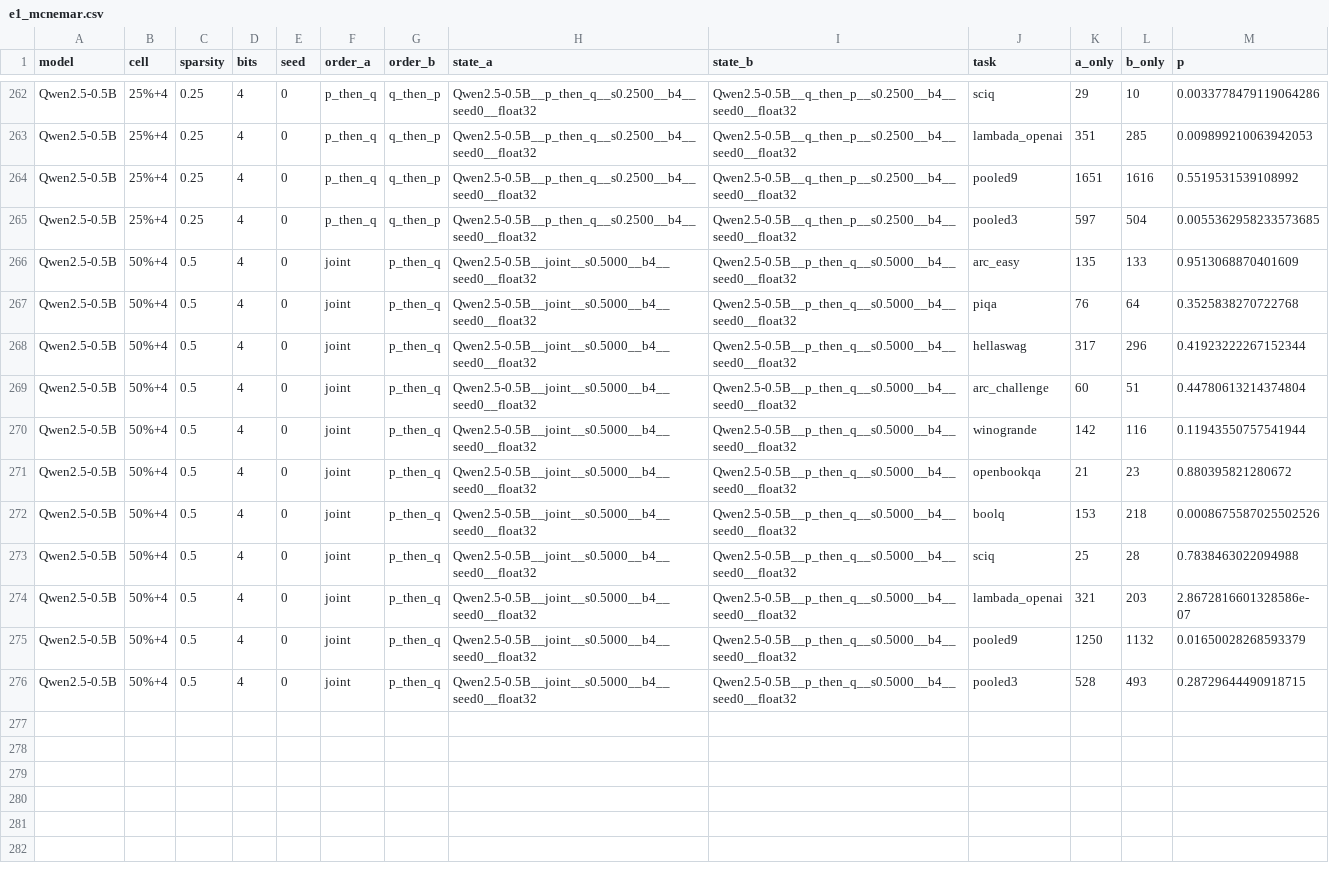
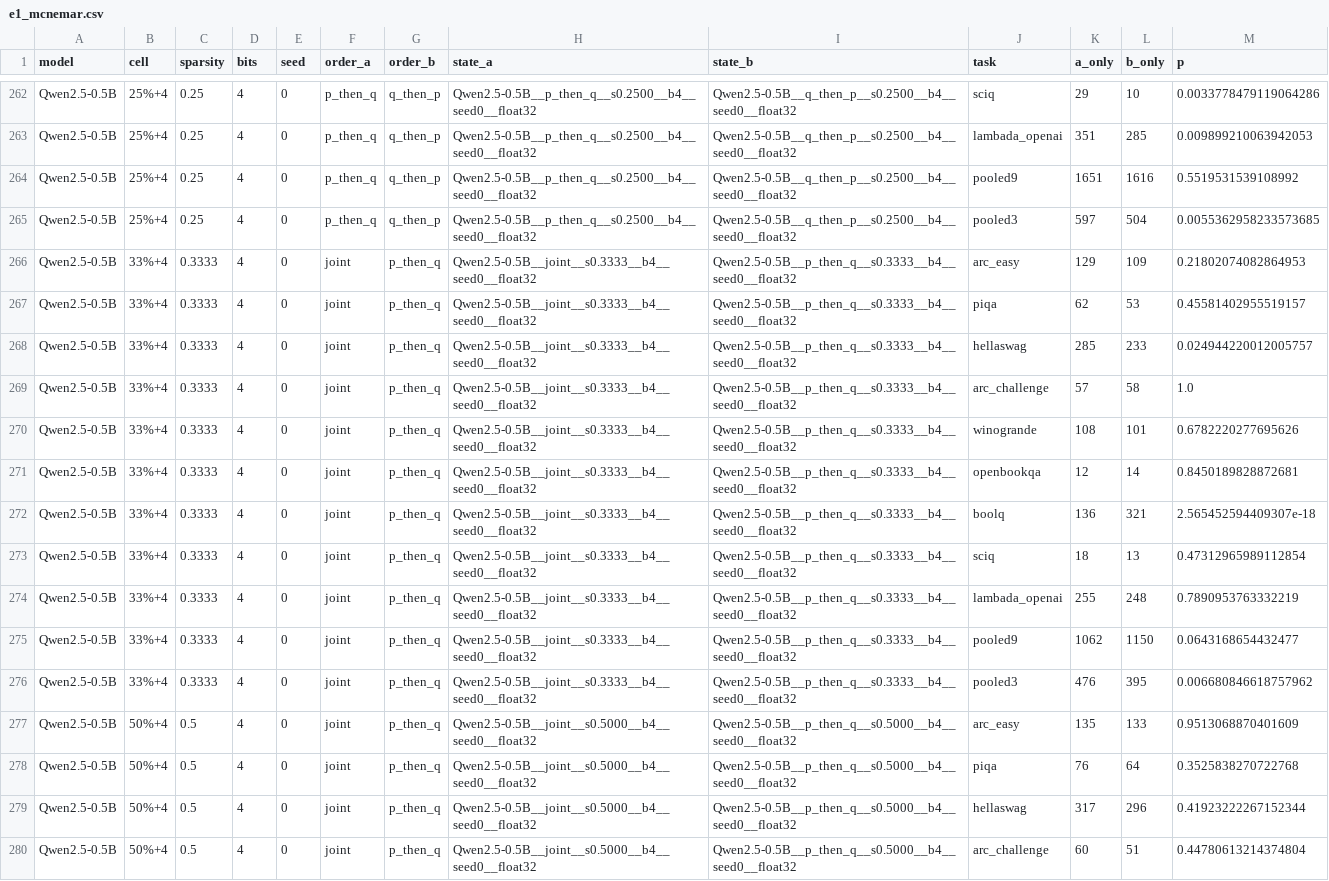
Before and after one commit to martin-cousseau/esann2027-compose, a CSV file: reports/analysis/e1_mcnemar.csv, drawn as a sheet; only a part is shown, gaps mark what is left out; the shorter side is filled out with more unchanged rows; the diff names each change by its address in the sheet, - before the commit and + after, or states it on an @@ line.

```diff
--- a/reports/analysis/e1_mcnemar.csv
+++ b/reports/analysis/e1_mcnemar.csv
+row 266: Qwen2.5-0.5B | 33%+4 | 0.3333 | 4 | 0 | joint | p_then_q | Qwen2.5-0.5B__joint__s0.3333__b4__seed0__float32 | Qwen2.5-0.5B__p_then_q__s0.3333__b4__seed0__float32 | arc_easy | 129 | 109 | 0.21802074082864953
+row 267: Qwen2.5-0.5B | 33%+4 | 0.3333 | 4 | 0 | joint | p_then_q | Qwen2.5-0.5B__joint__s0.3333__b4__seed0__float32 | Qwen2.5-0.5B__p_then_q__s0.3333__b4__seed0__float32 | piqa | 62 | 53 | 0.45581402955519157
+row 268: Qwen2.5-0.5B | 33%+4 | 0.3333 | 4 | 0 | joint | p_then_q | Qwen2.5-0.5B__joint__s0.3333__b4__seed0__float32 | Qwen2.5-0.5B__p_then_q__s0.3333__b4__seed0__float32 | hellaswag | 285 | 233 | 0.024944220012005757
+row 269: Qwen2.5-0.5B | 33%+4 | 0.3333 | 4 | 0 | joint | p_then_q | Qwen2.5-0.5B__joint__s0.3333__b4__seed0__float32 | Qwen2.5-0.5B__p_then_q__s0.3333__b4__seed0__float32 | arc_challenge | 57 | 58 | 1.0
+row 270: Qwen2.5-0.5B | 33%+4 | 0.3333 | 4 | 0 | joint | p_then_q | Qwen2.5-0.5B__joint__s0.3333__b4__seed0__float32 | Qwen2.5-0.5B__p_then_q__s0.3333__b4__seed0__float32 | winogrande | 108 | 101 | 0.6782220277695626
+row 271: Qwen2.5-0.5B | 33%+4 | 0.3333 | 4 | 0 | joint | p_then_q | Qwen2.5-0.5B__joint__s0.3333__b4__seed0__float32 | Qwen2.5-0.5B__p_then_q__s0.3333__b4__seed0__float32 | openbookqa | 12 | 14 | 0.8450189828872681
+row 272: Qwen2.5-0.5B | 33%+4 | 0.3333 | 4 | 0 | joint | p_then_q | Qwen2.5-0.5B__joint__s0.3333__b4__seed0__float32 | Qwen2.5-0.5B__p_then_q__s0.3333__b4__seed0__float32 | boolq | 136 | 321 | 2.565452594409307e-18
+row 273: Qwen2.5-0.5B | 33%+4 | 0.3333 | 4 | 0 | joint | p_then_q | Qwen2.5-0.5B__joint__s0.3333__b4__seed0__float32 | Qwen2.5-0.5B__p_then_q__s0.3333__b4__seed0__float32 | sciq | 18 | 13 | 0.47312965989112854
+row 274: Qwen2.5-0.5B | 33%+4 | 0.3333 | 4 | 0 | joint | p_then_q | Qwen2.5-0.5B__joint__s0.3333__b4__seed0__float32 | Qwen2.5-0.5B__p_then_q__s0.3333__b4__seed0__float32 | lambada_openai | 255 | 248 | 0.7890953763332219
+row 275: Qwen2.5-0.5B | 33%+4 | 0.3333 | 4 | 0 | joint | p_then_q | Qwen2.5-0.5B__joint__s0.3333__b4__seed0__float32 | Qwen2.5-0.5B__p_then_q__s0.3333__b4__seed0__float32 | pooled9 | 1062 | 1150 | 0.0643168654432477
+row 276: Qwen2.5-0.5B | 33%+4 | 0.3333 | 4 | 0 | joint | p_then_q | Qwen2.5-0.5B__joint__s0.3333__b4__seed0__float32 | Qwen2.5-0.5B__p_then_q__s0.3333__b4__seed0__float32 | pooled3 | 476 | 395 | 0.006680846618757962
```
Also changed, not shown: reports/analysis/e1_acc_orders.csv, reports/analysis/e1_acc_vs_dense.csv, 18 other files.
